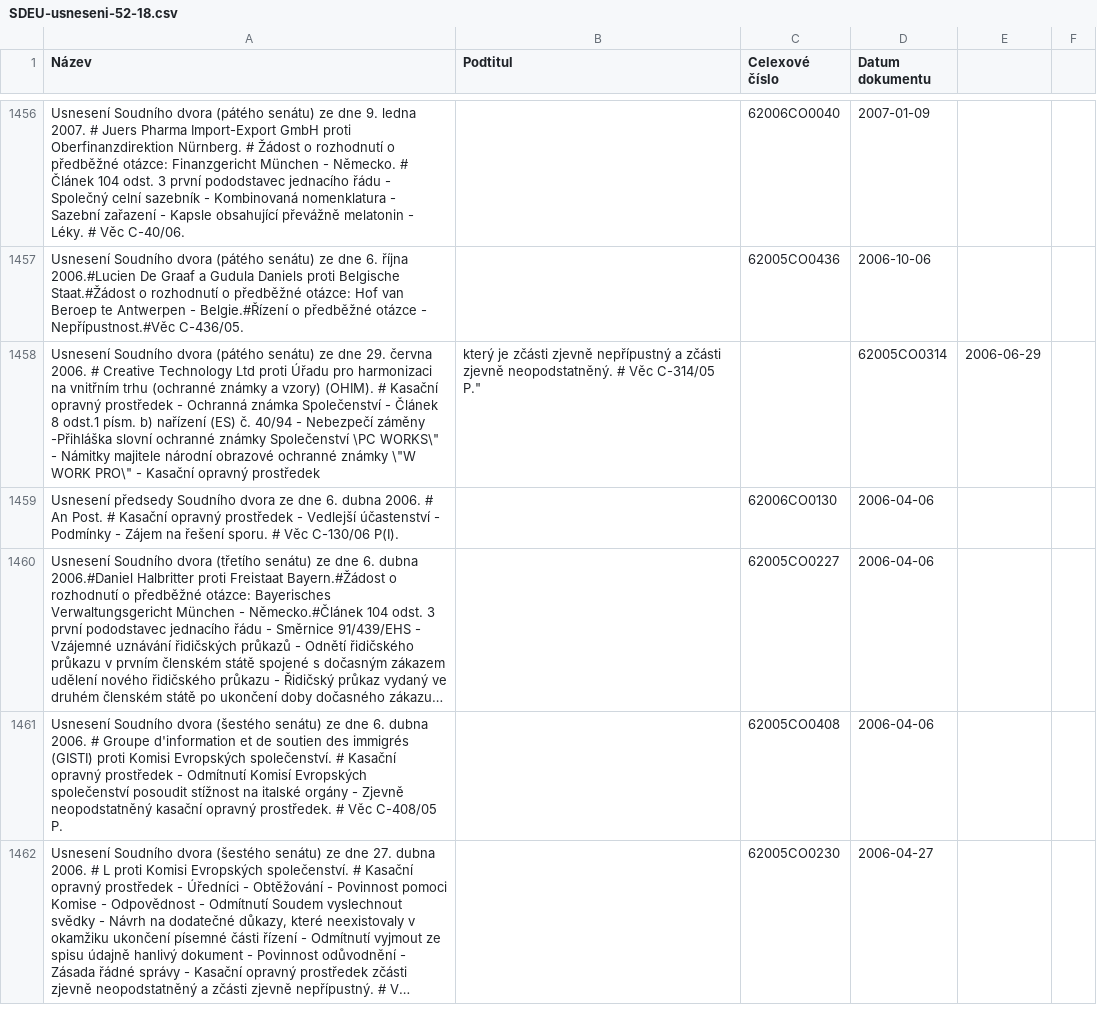
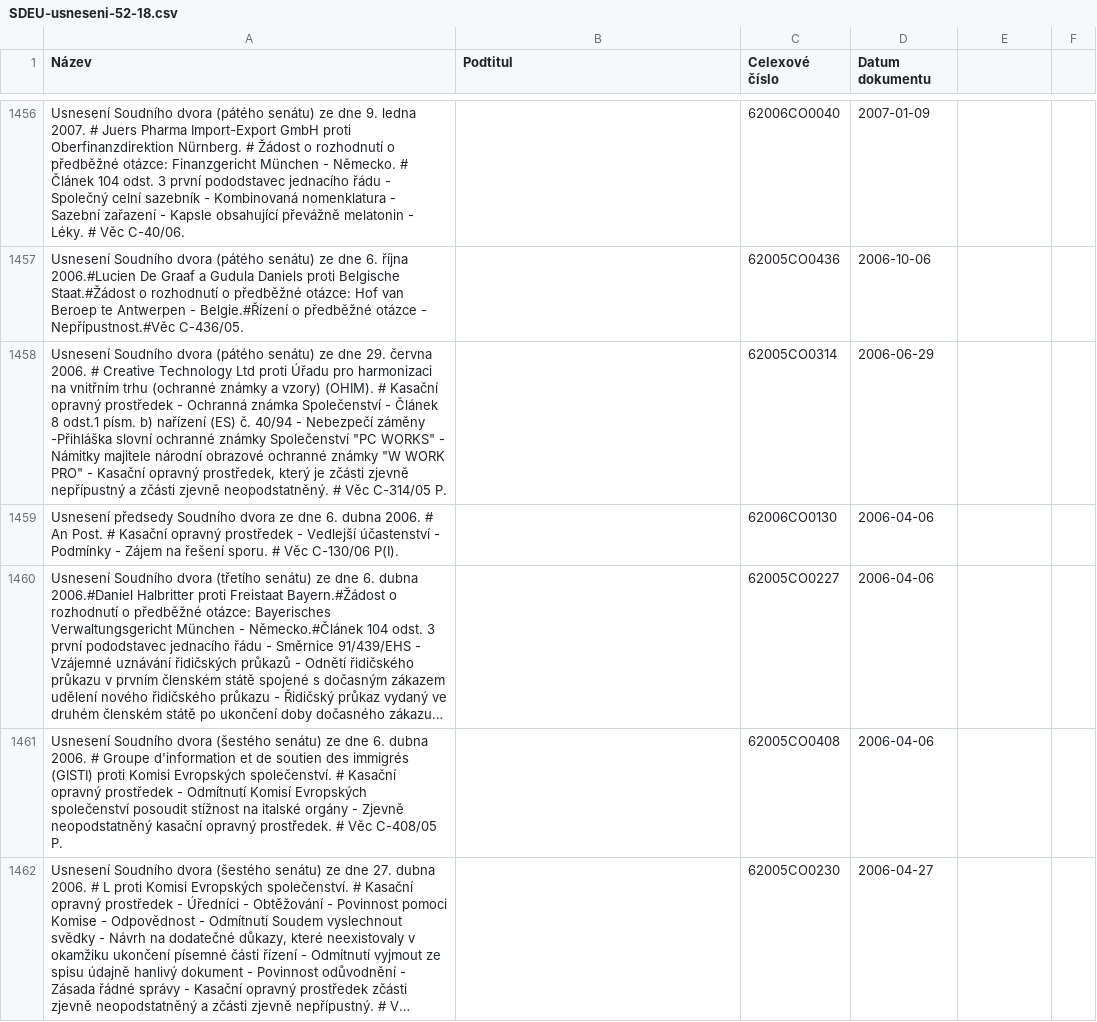
Before and after one commit to sebous/esd-citations-matching, a CSV file: esd-cases-fetcher/csv_source/SDEU-usneseni-52-18.csv, drawn as a sheet; only a part is shown, gaps mark what is left out; long unchanged cells end in …; removed rows and columns are numbered as before the commit, all else as after; the diff covers the shown part only; the diff names each change by its address in the sheet, - before the commit and + after, or states it on an @@ line.

```diff
--- a/esd-cases-fetcher/csv_source/SDEU-usneseni-52-18.csv
+++ b/esd-cases-fetcher/csv_source/SDEU-usneseni-52-18.csv
-row 1458: Usnesení Soudního dvora (pátého senátu) ze dne 29. června 2006. # Creative Technology Ltd proti Úřadu pro harmonizaci na vnitřním trhu (ochranné známky a vzory) (OHIM). # Kasační opravný prostředek - Ochranná známka Společenství - Článek 8 odst.1 písm. b) nařízení (ES) č. 40/94 - Nebezpečí záměny -Přihláška slovní ochranné známky Společenství \PC WORKS\" - Námitky majitele národní obrazové ochranné známky \"W WORK PRO\" - Kasační opravný prostředek | který je zčásti zjevně nepřípustný a zčásti zjevně neopodstatněný. # Věc C-314/05 P." |  | 62005CO0314 | 2006-06-29
+row 1458: Usnesení Soudního dvora (pátého senátu) ze dne 29. června 2006. # Creative Technology Ltd proti Úřadu pro harmonizaci na vnitřním trhu (ochranné známky a vzory) (OHIM). # Kasační opravný prostředek - Ochranná známka Společenství - Článek 8 odst.1 písm. b) nařízení (ES) č. 40/94 - Nebezpečí záměny -Přihláška slovní ochranné známky Společenství "PC WORKS" - Námitky majitele národní obrazové ochranné známky "W WORK PRO" - Kasační opravný prostředek, který je zčásti zjevně nepřípustný a zčásti zjevně neopodstatněný. # Věc C-314/05 P. |  | 62005CO0314 | 2006-06-29
```
Also changed, not shown: 12 added rows, 12 removed rows and 32 edited cells elsewhere in this file, esd-cases-fetcher/csv_source/52-82.csv, 8 other files.
